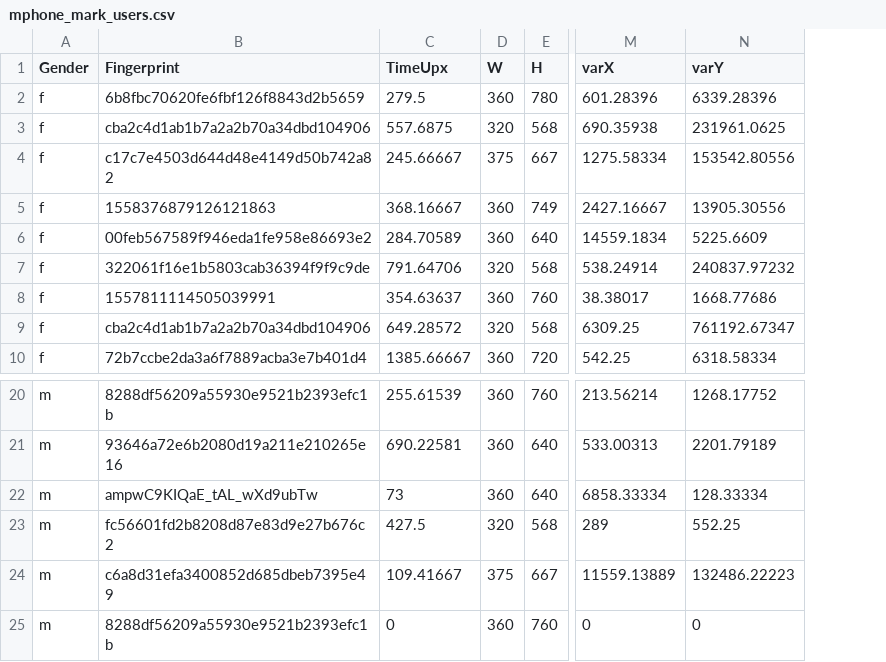
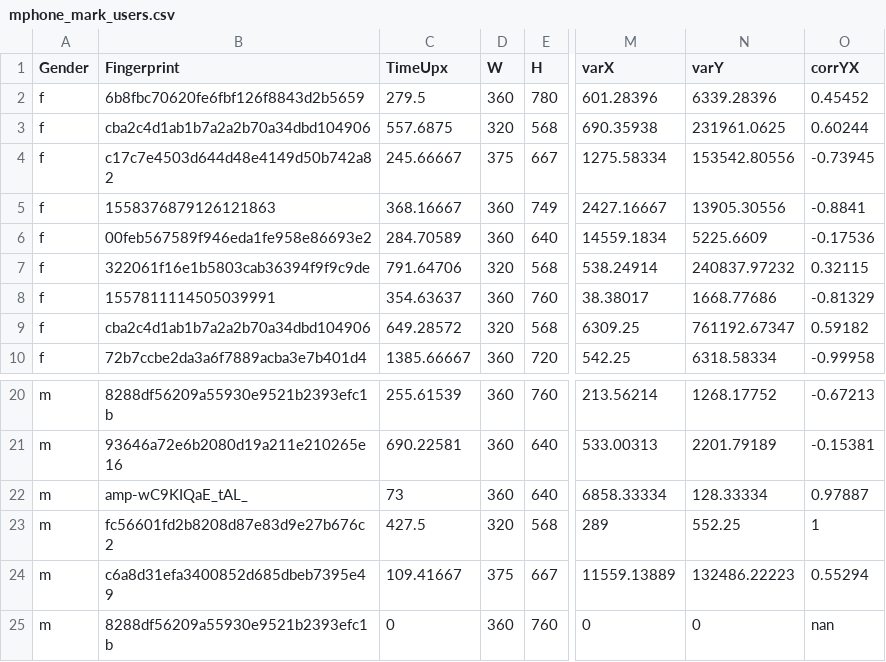
Before and after one commit to vench/study, a CSV file: data_sets/mphone_mark_users.csv, drawn as a sheet; only a part is shown, gaps mark what is left out; the diff names each change by its address in the sheet, - before the commit and + after, or states it on an @@ line.

Commit message:
add corrXY 0531

```diff
--- a/data_sets/mphone_mark_users.csv
+++ b/data_sets/mphone_mark_users.csv
+column O (corrYX), rows 2-10: 0.45452 | 0.60244 | -0.73945 | -0.8841 | -0.17536 | 0.32115 | -0.81329 | 0.59182 | -0.99958; rows 20-25: -0.67213 | -0.15381 | 0.97887 | 1 | 0.55294 | nan
-B22 (Fingerprint): ampwC9KIQaE_tAL_wXd9ubTw
+B22 (Fingerprint): amp-wC9KIQaE_tAL_
```
Also changed, not shown: 3 other files.
